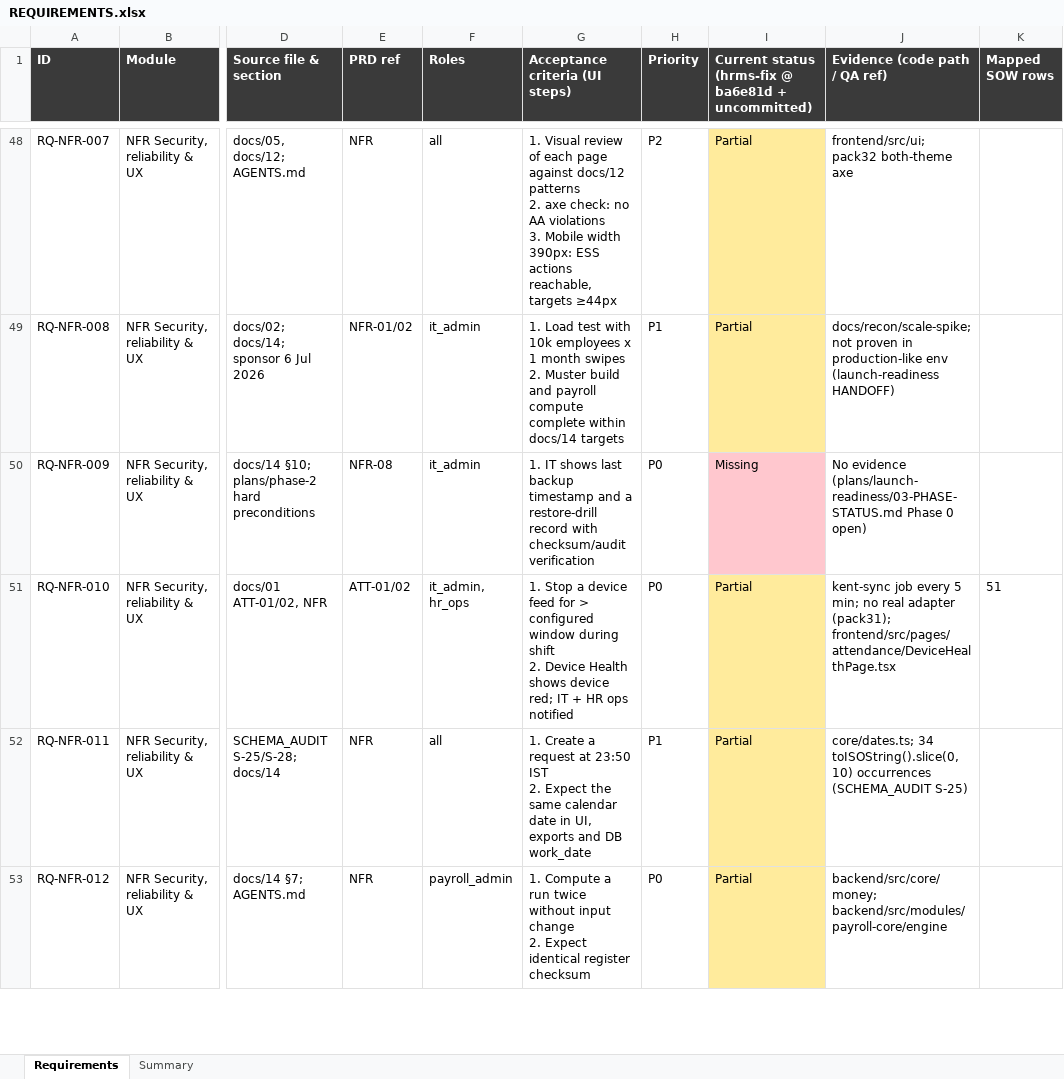
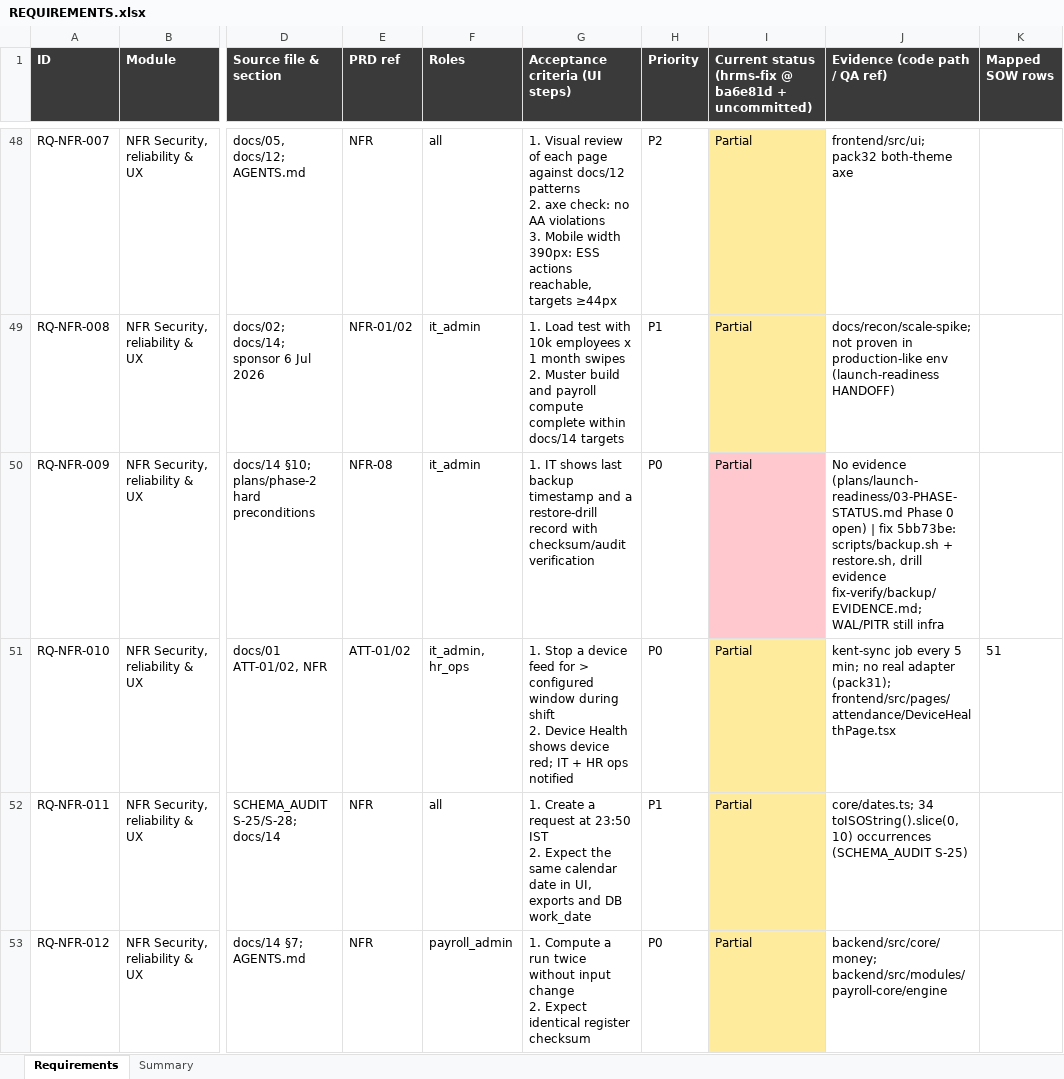
Before and after one commit to rashmigroupdeveloper/HRMS, an Excel workbook: docs/qa-handover/requirements/REQUIREMENTS.xlsx, sheet Requirements, drawn as a sheet; only a part is shown, gaps mark what is left out; values as stored, in another font and other column widths than the file's, no borders; the diff covers the shown part only; the diff names each change by its address in the sheet, - before the commit and + after, or states it on an @@ line.

Commit message:
docs: REQUIREMENTS.xlsx statuses for completed rows

```diff
--- a/docs/qa-handover/requirements/REQUIREMENTS.xlsx (sheet Requirements)
+++ b/docs/qa-handover/requirements/REQUIREMENTS.xlsx (sheet Requirements)
-I50: Missing
+I50: Partial
-J50 (Evidence (code path / QA ref)): …0 open)
+J50 (Evidence (code path / QA ref)): …0 open) | fix 5bb73be: scripts/backup.sh + restore.sh, drill evidence fix-verify/backup/EVIDENCE.md; WAL/PITR still infra
```
Also changed, not shown: 17 edited cells elsewhere in this sheet.
